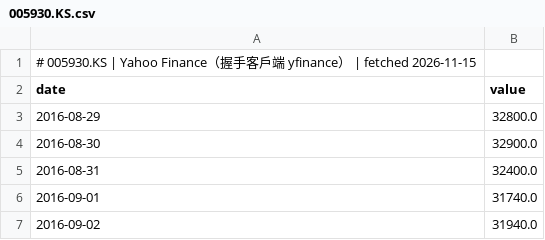
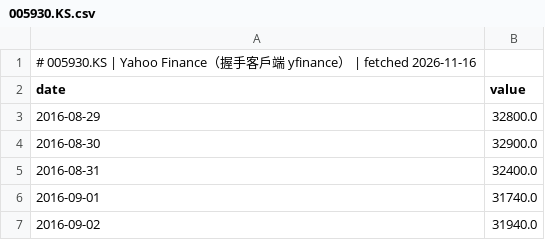
Before and after one commit to GunDamnBoy/chart-of-the-day, a CSV file: data/series/005930.KS.csv, drawn as a sheet; only a part is shown.

Commit message:
data: publish 2026-11-16

```diff
--- a/data/series/005930.KS.csv
+++ b/data/series/005930.KS.csv
@@ -1,2 +1,2 @@
-# 005930.KS | Yahoo Finance（握手客戶端 yfinance） | fetched 2026-11-15
+# 005930.KS | Yahoo Finance（握手客戶端 yfinance） | fetched 2026-11-16
 date,value
```
Also changed, not shown: data/series/2317.TW.csv, data/series/2330.TW.csv, 56 other files.
